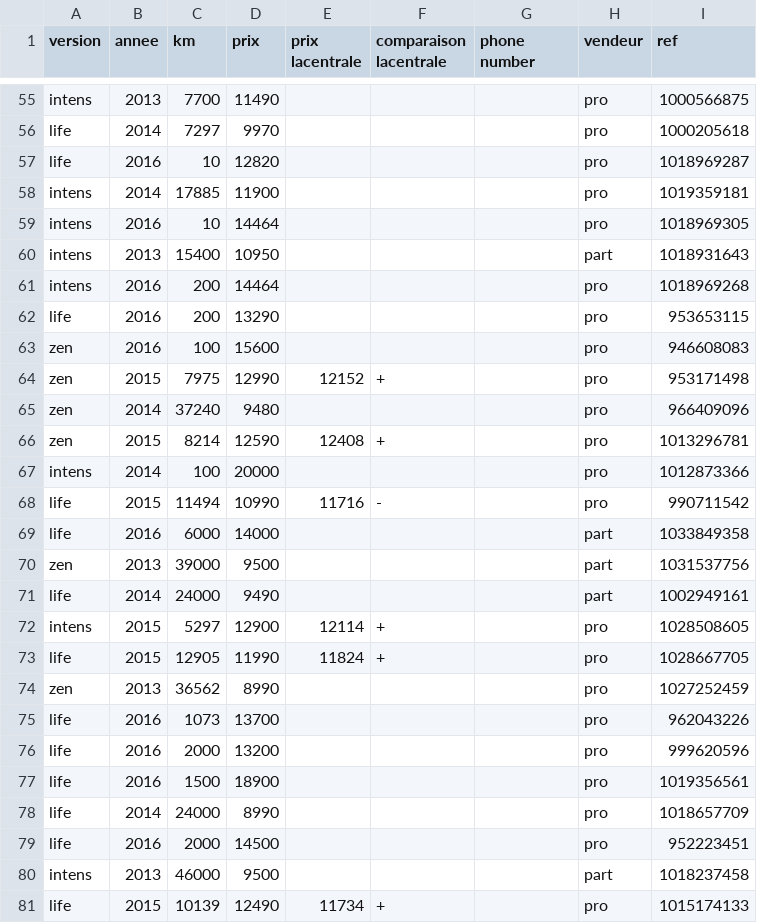
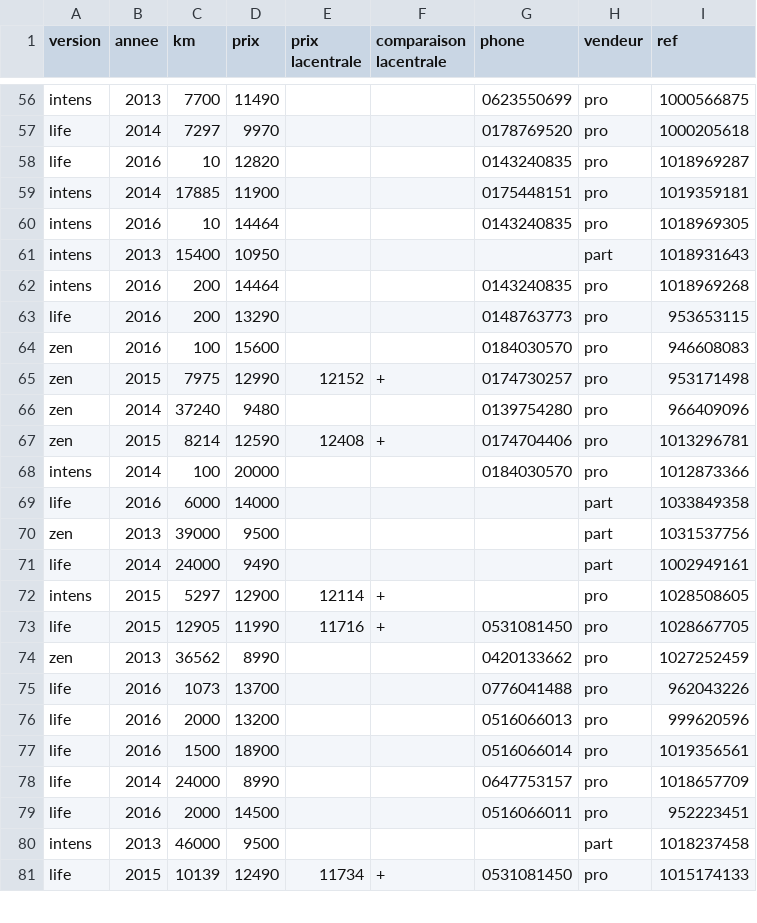
Before and after one commit to telecom-paristech-ms-bgd-2017/starter-kit-datascience, a CSV file: axel-roville/Lesson4/result.csv, drawn as a sheet; only a part is shown, gaps mark what is left out; removed rows and columns are numbered as before the commit, all else as after; the diff covers the shown part only; the diff names each change by its address in the sheet, - before the commit and + after, or states it on an @@ line.

Commit message:
Scrapping phone number in description

```diff
--- a/axel-roville/Lesson4/result.csv
+++ b/axel-roville/Lesson4/result.csv
-G1: phone number
+G1: phone
-G56 (phone): (empty)
+G56 (phone): 0623550699
-G57 (phone): (empty)
+G57 (phone): 0178769520
-G58 (phone): (empty)
+G58 (phone): 0143240835
-G59 (phone): (empty)
+G59 (phone): 0175448151
-G60 (phone): (empty)
+G60 (phone): 0143240835
-G62 (phone): (empty)
+G62 (phone): 0143240835
-G63 (phone): (empty)
+G63 (phone): 0148763773
-G64 (phone): (empty)
+G64 (phone): 0184030570
-G65 (phone): (empty)
+G65 (phone): 0174730257
-G66 (phone): (empty)
+G66 (phone): 0139754280
-G67 (phone): (empty)
+G67 (phone): 0174704406
-G68 (phone): (empty)
+G68 (phone): 0184030570
-row 68: life | 2015 | 11494 | 10990 | 11716 | - |  | pro | 990711542
-E73 (prix lacentrale): 11824
+E73 (prix lacentrale): 11716
-G73 (phone): (empty)
+G73 (phone): 0531081450
-G74 (phone): (empty)
+G74 (phone): 0420133662
-G75 (phone): (empty)
+G75 (phone): 0776041488
-G76 (phone): (empty)
+G76 (phone): 0516066013
-G77 (phone): (empty)
+G77 (phone): 0516066014
-G78 (phone): (empty)
+G78 (phone): 0647753157
-G79 (phone): (empty)
+G79 (phone): 0516066011
-G81 (phone): (empty)
+G81 (phone): 0531081450
```
Also changed, not shown: 1 added row and 47 edited cells elsewhere in this file, 3 other files.
